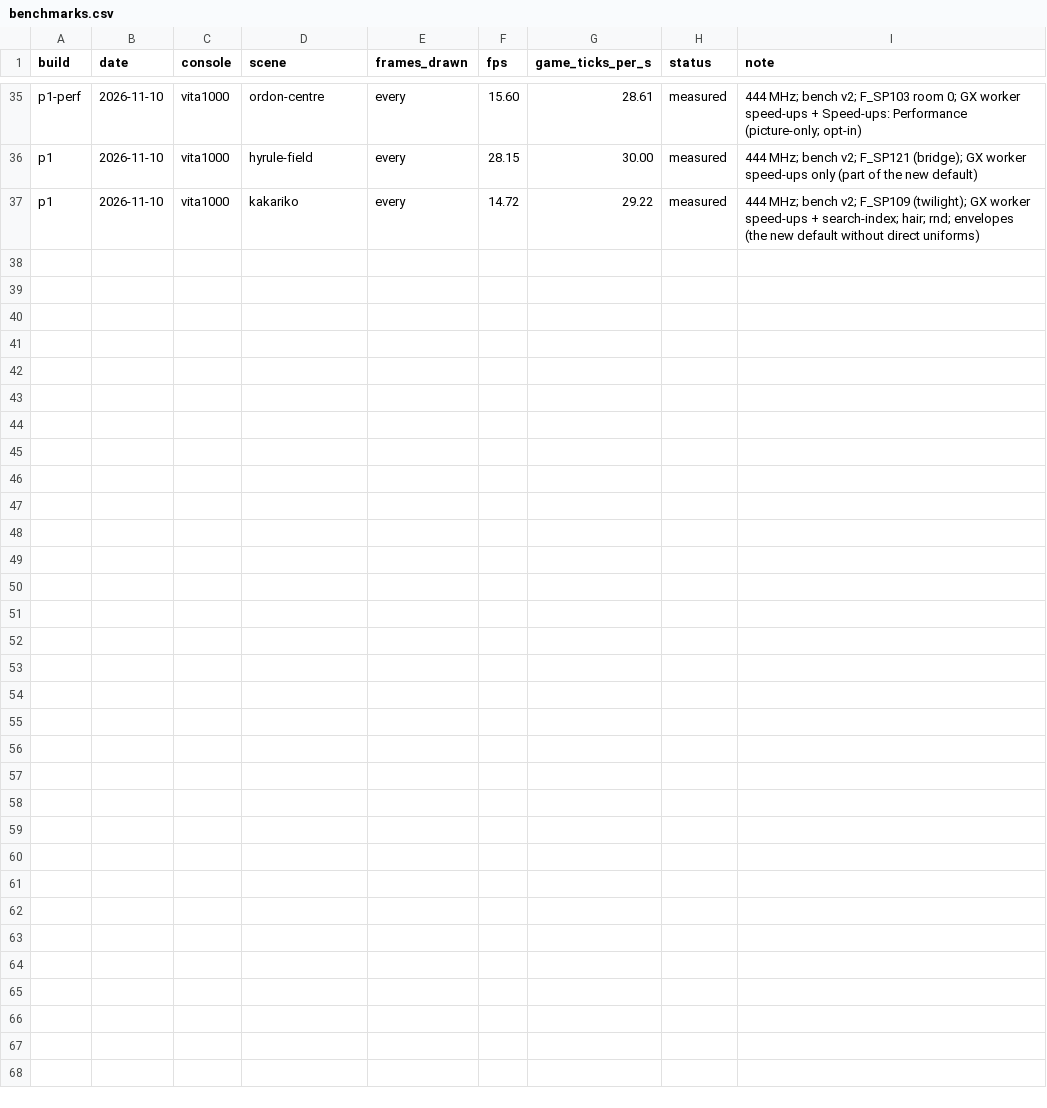
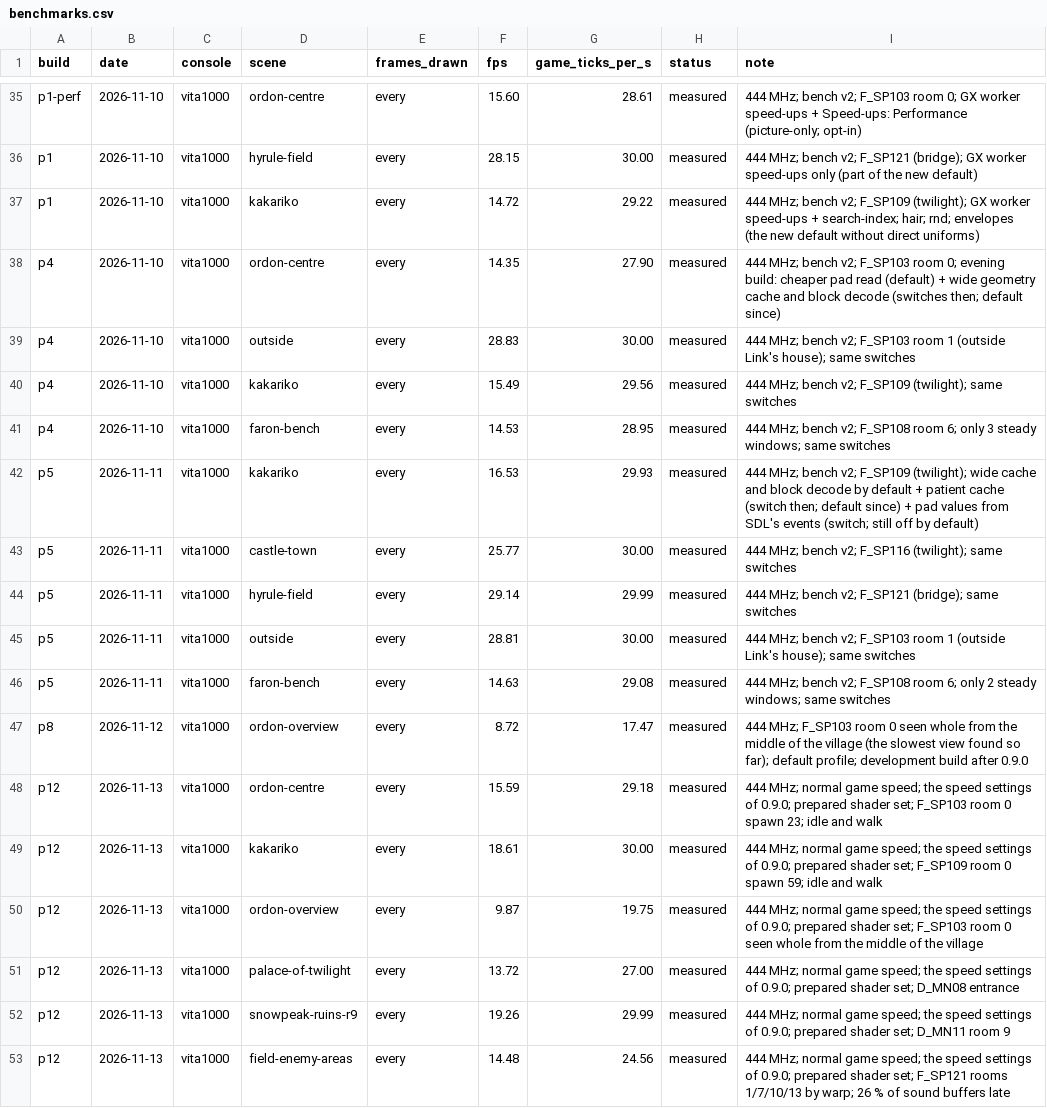
Before and after one commit to NathanKneT/DuskOnVita, a CSV file: docs/benchmarks.csv, drawn as a sheet; only a part is shown, gaps mark what is left out; the diff names each change by its address in the sheet, - before the commit and + after, or states it on an @@ line.

Commit message:
Version 0.9.0: README, changelog, roadmap, what a release VPK contains, console rows of 10-13 Nov
README: the state of 0.9.0, the console numbers of 10 to 13 Nov (the heaviest places at normal
game speed), install steps with the release link, the settings page with its comfort options,
known issues, what is not supported, what to do when something goes wrong. A changelog. The
roadmap with what was done and what is announced: trophies, controls of your own, mods and texture
packs, more disc formats. NOTICE lists what eboot.bin contains, the font included; the license
texts travel in the VPK. docs/benchmarks.csv gains the console sessions of 10 to 13 Nov.

```diff
--- a/docs/benchmarks.csv
+++ b/docs/benchmarks.csv
+row 38: p4 | 2026-11-10 | vita1000 | ordon-centre | every | 14.35 | 27.90 | measured | 444 MHz; bench v2; F_SP103 room 0; evening build: cheaper pad read (default) + wide geometry cache and block decode (switches then; default since)
+row 39: p4 | 2026-11-10 | vita1000 | outside | every | 28.83 | 30.00 | measured | 444 MHz; bench v2; F_SP103 room 1 (outside Link's house); same switches
+row 40: p4 | 2026-11-10 | vita1000 | kakariko | every | 15.49 | 29.56 | measured | 444 MHz; bench v2; F_SP109 (twilight); same switches
+row 41: p4 | 2026-11-10 | vita1000 | faron-bench | every | 14.53 | 28.95 | measured | 444 MHz; bench v2; F_SP108 room 6; only 3 steady windows; same switches
+row 42: p5 | 2026-11-11 | vita1000 | kakariko | every | 16.53 | 29.93 | measured | 444 MHz; bench v2; F_SP109 (twilight); wide cache and block decode by default + patient cache (switch then; default since) + pad values from SDL's events (switch; still off by default)
+row 43: p5 | 2026-11-11 | vita1000 | castle-town | every | 25.77 | 30.00 | measured | 444 MHz; bench v2; F_SP116 (twilight); same switches
+row 44: p5 | 2026-11-11 | vita1000 | hyrule-field | every | 29.14 | 29.99 | measured | 444 MHz; bench v2; F_SP121 (bridge); same switches
+row 45: p5 | 2026-11-11 | vita1000 | outside | every | 28.81 | 30.00 | measured | 444 MHz; bench v2; F_SP103 room 1 (outside Link's house); same switches
+row 46: p5 | 2026-11-11 | vita1000 | faron-bench | every | 14.63 | 29.08 | measured | 444 MHz; bench v2; F_SP108 room 6; only 2 steady windows; same switches
+row 47: p8 | 2026-11-12 | vita1000 | ordon-overview | every | 8.72 | 17.47 | measured | 444 MHz; F_SP103 room 0 seen whole from the middle of the village (the slowest view found so far); default profile; development build after 0.9.0
+row 48: p12 | 2026-11-13 | vita1000 | ordon-centre | every | 15.59 | 29.18 | measured | 444 MHz; normal game speed; the speed settings of 0.9.0; prepared shader set; F_SP103 room 0 spawn 23; idle and walk
+row 49: p12 | 2026-11-13 | vita1000 | kakariko | every | 18.61 | 30.00 | measured | 444 MHz; normal game speed; the speed settings of 0.9.0; prepared shader set; F_SP109 room 0 spawn 59; idle and walk
+row 50: p12 | 2026-11-13 | vita1000 | ordon-overview | every | 9.87 | 19.75 | measured | 444 MHz; normal game speed; the speed settings of 0.9.0; prepared shader set; F_SP103 room 0 seen whole from the middle of the village
+row 51: p12 | 2026-11-13 | vita1000 | palace-of-twilight | every | 13.72 | 27.00 | measured | 444 MHz; normal game speed; the speed settings of 0.9.0; prepared shader set; D_MN08 entrance
+row 52: p12 | 2026-11-13 | vita1000 | snowpeak-ruins-r9 | every | 19.26 | 29.99 | measured | 444 MHz; normal game speed; the speed settings of 0.9.0; prepared shader set; D_MN11 room 9
+row 53: p12 | 2026-11-13 | vita1000 | field-enemy-areas | every | 14.48 | 24.56 | measured | 444 MHz; normal game speed; the speed settings of 0.9.0; prepared shader set; F_SP121 rooms 1/7/10/13 by warp; 26 % of sound buffers late
```
Also changed, not shown: 9 other files.
